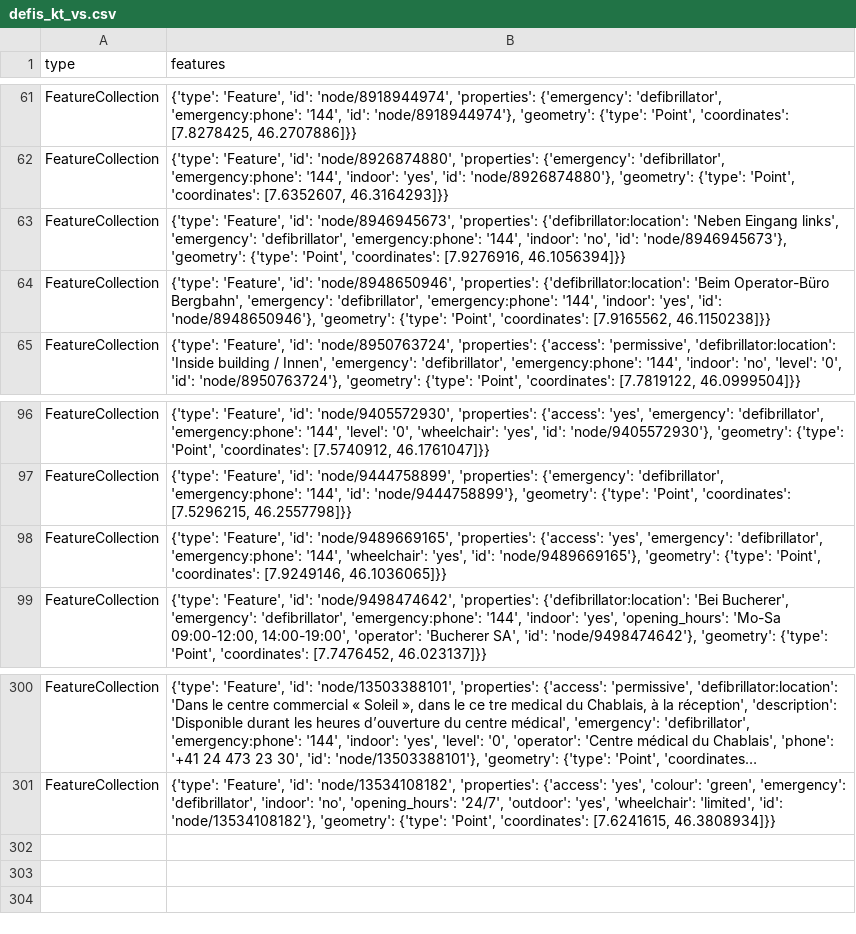
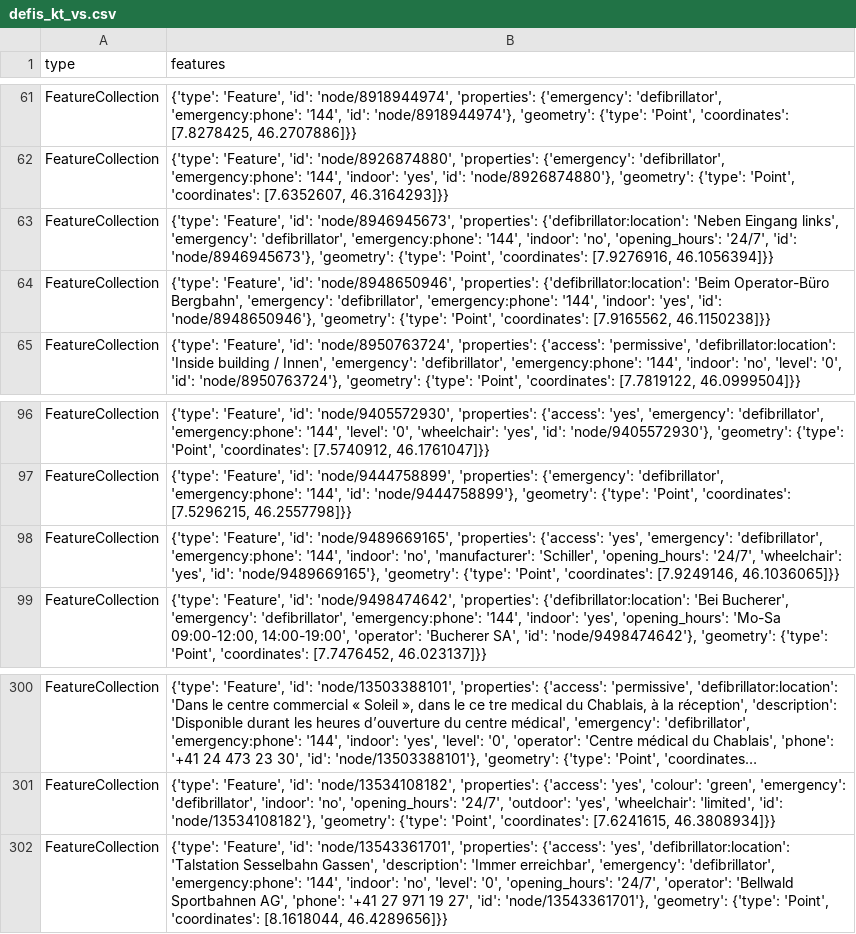
Before and after one commit to Vento-Nuenenen/defi_data, a CSV file: data/csv/defis_kt_vs.csv, drawn as a sheet; only a part is shown, gaps mark what is left out; long unchanged cells end in …; the diff names each change by its address in the sheet, - before the commit and + after, or states it on an @@ line.

```diff
--- a/data/csv/defis_kt_vs.csv
+++ b/data/csv/defis_kt_vs.csv
-B63 (features): …'indoor': 'no', 'id': 'node/8946945673'},…
+B63 (features): …'indoor': 'no', 'opening_hours': '24/7', 'id': 'node/8946945673'},…
-B98 (features): …'emergency:phone': '144', 'wheelchair': 'yes',…
+B98 (features): …'emergency:phone': '144', 'indoor': 'no', 'manufacturer': 'Schiller', 'opening_hours': '24/7', 'wheelchair': 'yes',…
+row 302: FeatureCollection | {'type': 'Feature', 'id': 'node/13543361701', 'properties': {'access': 'yes', 'defibrillator:location': 'Talstation Sesselbahn Gassen', 'description': 'Immer erreichbar', 'emergency': 'defibrillator', 'emergency:phone': '144', 'indoor': 'no', 'level': '0', 'opening_hours': '24/7', 'operator': 'Bellwald Sportbahnen AG', 'phone': '+41 27 971 19 27', 'id': 'node/13543361701'}, 'geometry': {'type': 'Point', 'coordinates': [8.1618044, 46.4289656]}}
```
Also changed, not shown: data/csv/defis_kt_gr.csv, data/csv/defis_kt_sh.csv, 5 other files.
